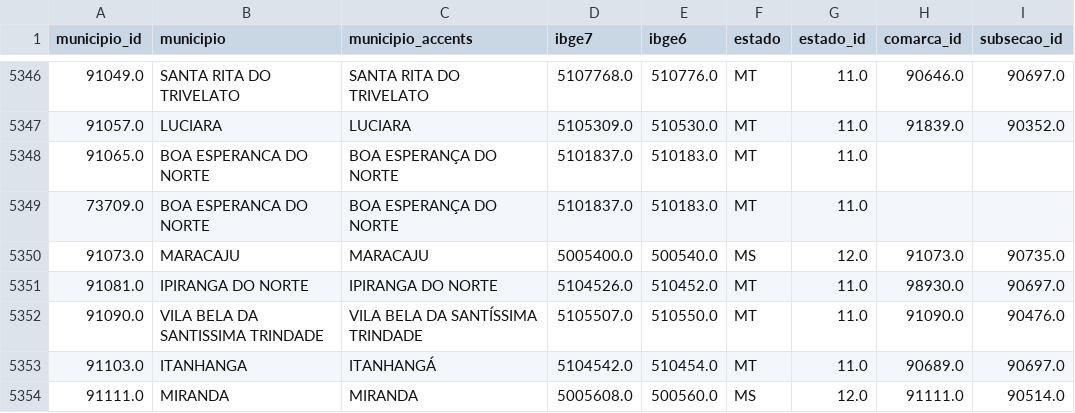
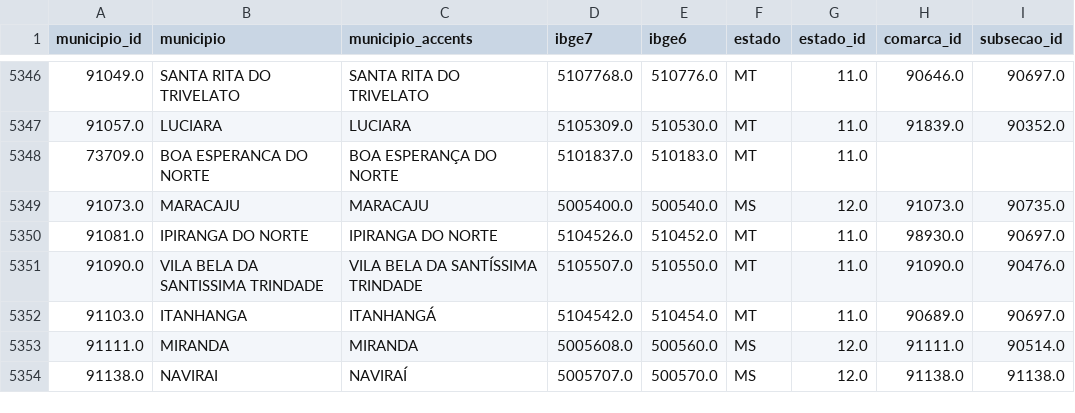
Before and after one commit to hsigstad/diarios, a CSV file: diarios/data/municipio.csv, drawn as a sheet; only a part is shown, gaps mark what is left out; the shorter side is filled out with more unchanged rows; the diff names each change by its address in the sheet, - before the commit and + after, or states it on an @@ line.

```diff
--- a/diarios/data/municipio.csv
+++ b/diarios/data/municipio.csv
-row 5348: 91065.0 | BOA ESPERANCA DO NORTE | BOA ESPERANÇA DO NORTE | 5101837.0 | 510183.0 | MT | 11.0
```
Also changed, not shown: diarios/data/municipio_id.csv, 2 other files.
